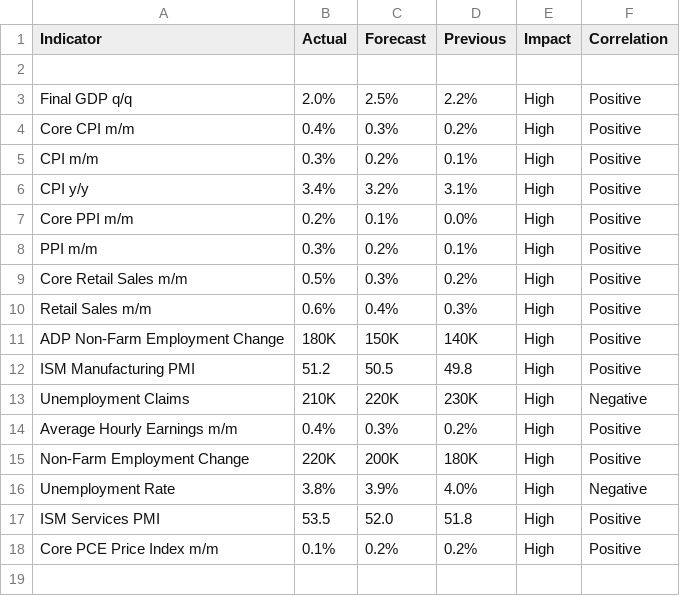
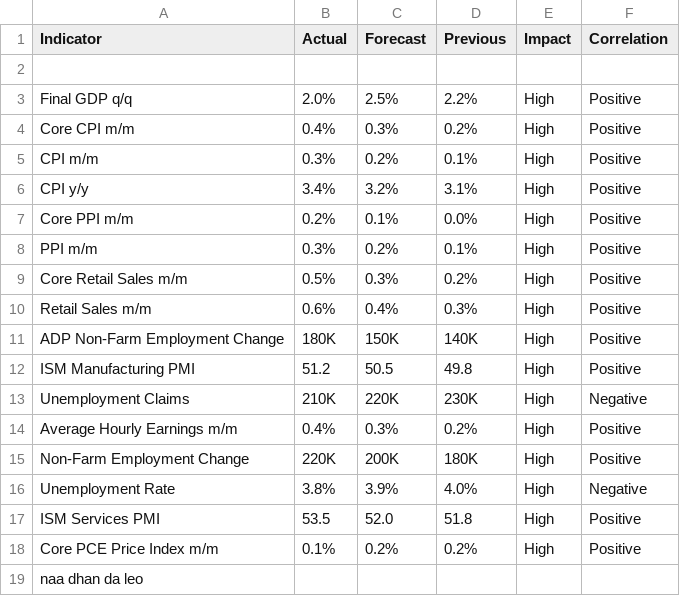
Before and after one commit to nithish72-web/macrolens, a CSV file: data.csv, drawn as a sheet.

Commit message:
Update data.csv

```diff
--- a/data.csv
+++ b/data.csv
@@ -18 +18,2 @@ ISM Services PMI,53.5,52.0,51.8,High,Positive
 Core PCE Price Index m/m,0.1%,0.2%,0.2%,High,Positive
+naa dhan da leo
```
